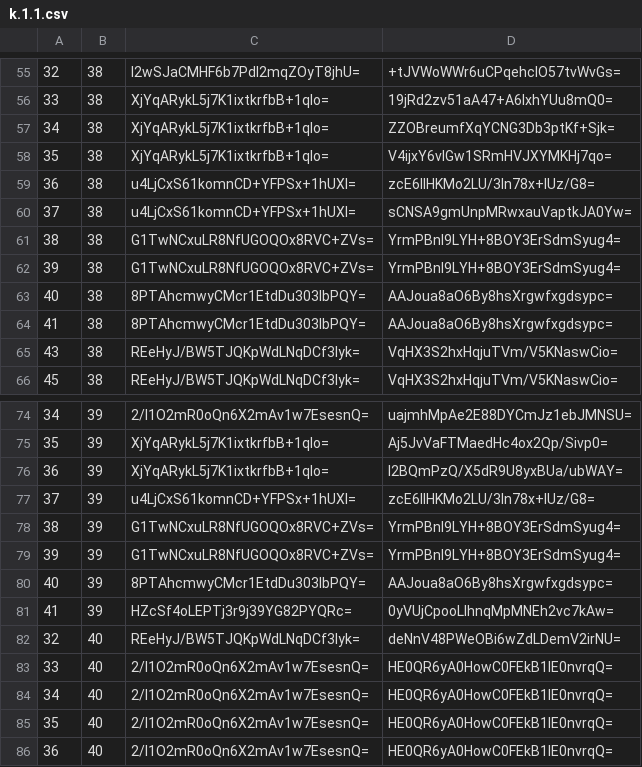
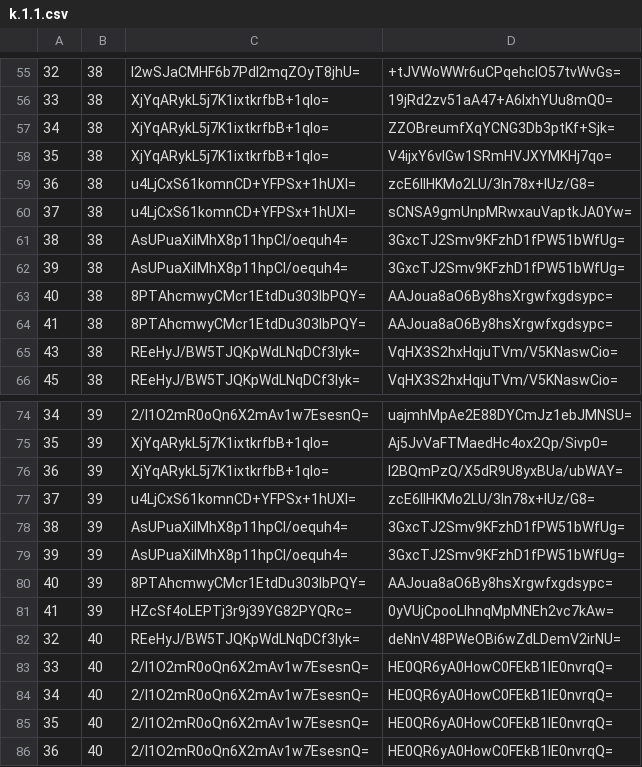
Before and after one commit to mochimochiomochi/mochicraftmap2, a CSV file: overworld/tiles/zoom.-1/metadata/k.1.1.csv, drawn as a sheet; only a part is shown, gaps mark what is left out.

```diff
--- a/overworld/tiles/zoom.-1/metadata/k.1.1.csv
+++ b/overworld/tiles/zoom.-1/metadata/k.1.1.csv
@@ -60,4 +60,4 @@
 37,38,u4LjCxS61komnCD+YFPSx+1hUXI=,sCNSA9gmUnpMRwxauVaptkJA0Yw=
-38,38,G1TwNCxuLR8NfUGOQOx8RVC+ZVs=,YrmPBnI9LYH+8BOY3ErSdmSyug4=
-39,38,G1TwNCxuLR8NfUGOQOx8RVC+ZVs=,YrmPBnI9LYH+8BOY3ErSdmSyug4=
+38,38,AsUPuaXilMhX8p11hpCI/oequh4=,3GxcTJ2Smv9KFzhD1fPW51bWfUg=
+39,38,AsUPuaXilMhX8p11hpCI/oequh4=,3GxcTJ2Smv9KFzhD1fPW51bWfUg=
 40,38,8PTAhcmwyCMcr1EtdDu303IbPQY=,AAJoua8aO6By8hsXrgwfxgdsypc=
@@ -77,4 +77,4 @@
 37,39,u4LjCxS61komnCD+YFPSx+1hUXI=,zcE6llHKMo2LU/3ln78x+lUz/G8=
-38,39,G1TwNCxuLR8NfUGOQOx8RVC+ZVs=,YrmPBnI9LYH+8BOY3ErSdmSyug4=
-39,39,G1TwNCxuLR8NfUGOQOx8RVC+ZVs=,YrmPBnI9LYH+8BOY3ErSdmSyug4=
+38,39,AsUPuaXilMhX8p11hpCI/oequh4=,3GxcTJ2Smv9KFzhD1fPW51bWfUg=
+39,39,AsUPuaXilMhX8p11hpCI/oequh4=,3GxcTJ2Smv9KFzhD1fPW51bWfUg=
 40,39,8PTAhcmwyCMcr1EtdDu303IbPQY=,AAJoua8aO6By8hsXrgwfxgdsypc=
```
Also changed, not shown: overworld/tiles/zoom.-1/metadata/k.-1.0.csv, overworld/tiles/zoom.-2/metadata/k.-1.0.csv, 22 other files.
